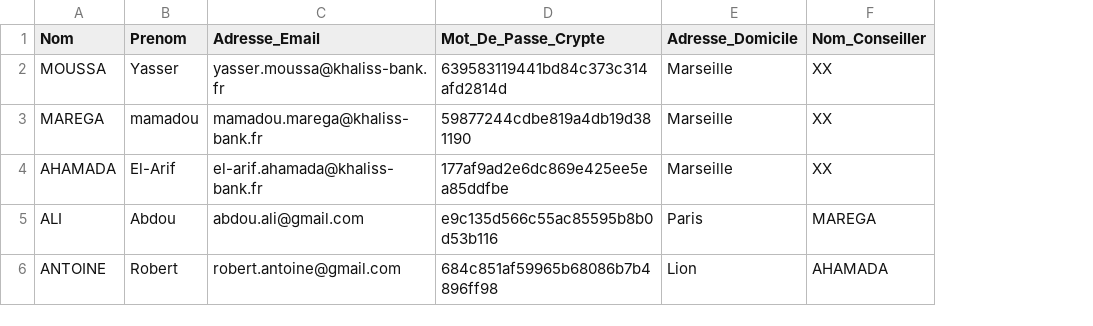
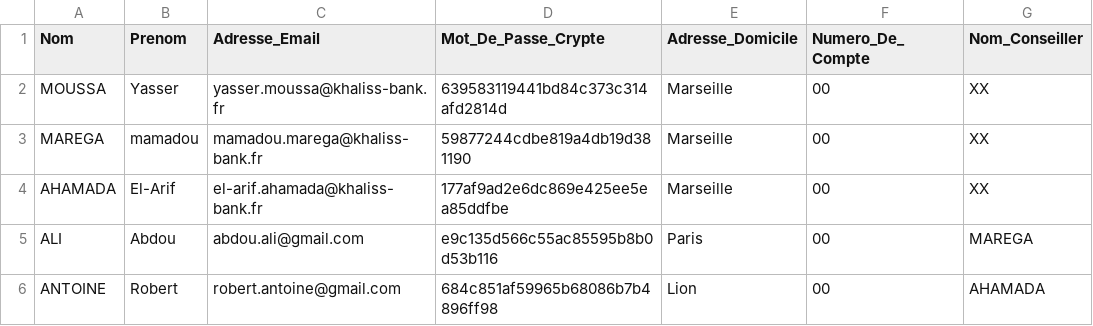
Before and after one commit to yasserm13/khaliss_bank_project, a CSV file: src/khaliss_bank_project/fichiers/listeBanquiersClients.csv, drawn as a sheet; the diff names each change by its address in the sheet, - before the commit and + after, or states it on an @@ line.

```diff
--- a/src/khaliss_bank_project/fichiers/listeBanquiersClients.csv
+++ b/src/khaliss_bank_project/fichiers/listeBanquiersClients.csv
+column F (Numero_De_Compte), rows 2-6: all 00
```
Also changed, not shown: 3 other files.
